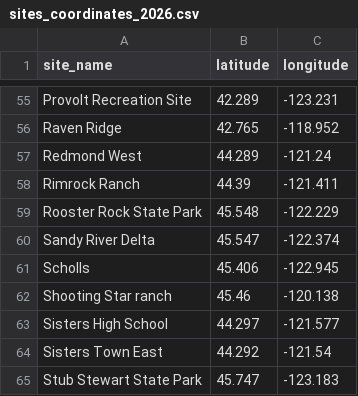
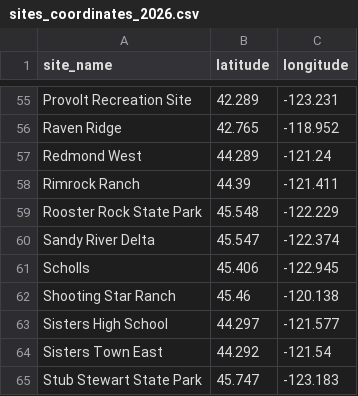
Before and after one commit to ViditAg/darksky-oregon-dashboard, a CSV file: shared/data/raw/sites_coordinates_2026.csv, drawn as a sheet; only a part is shown, gaps mark what is left out.

```diff
--- a/shared/data/raw/sites_coordinates_2026.csv
+++ b/shared/data/raw/sites_coordinates_2026.csv
@@ -61,3 +61,3 @@ Sandy River Delta,45.547,-122.374
 Scholls,45.406,-122.945
-Shooting Star ranch ,45.46,-120.138
+Shooting Star Ranch ,45.46,-120.138
 Sisters High School,44.297,-121.577
```
